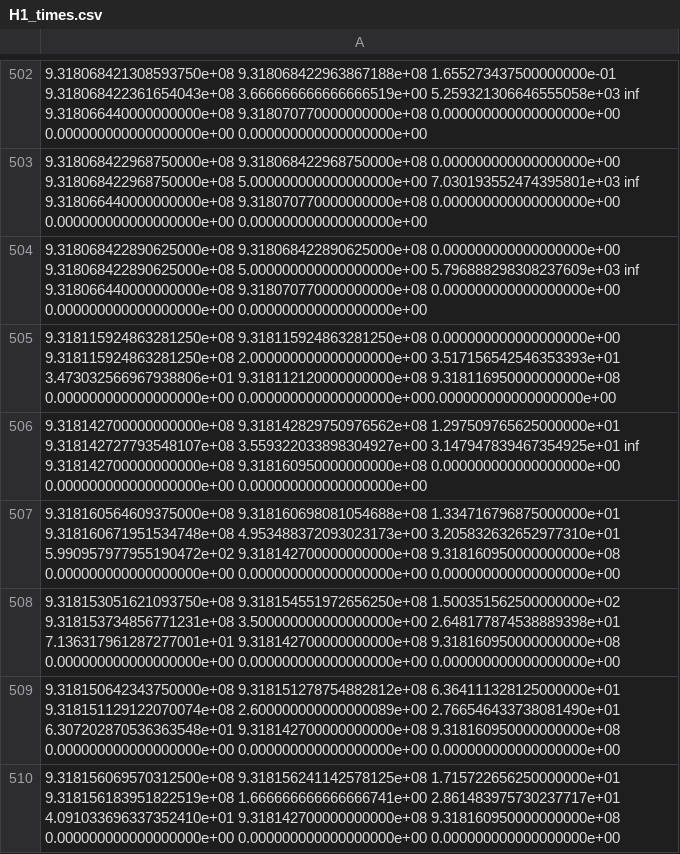
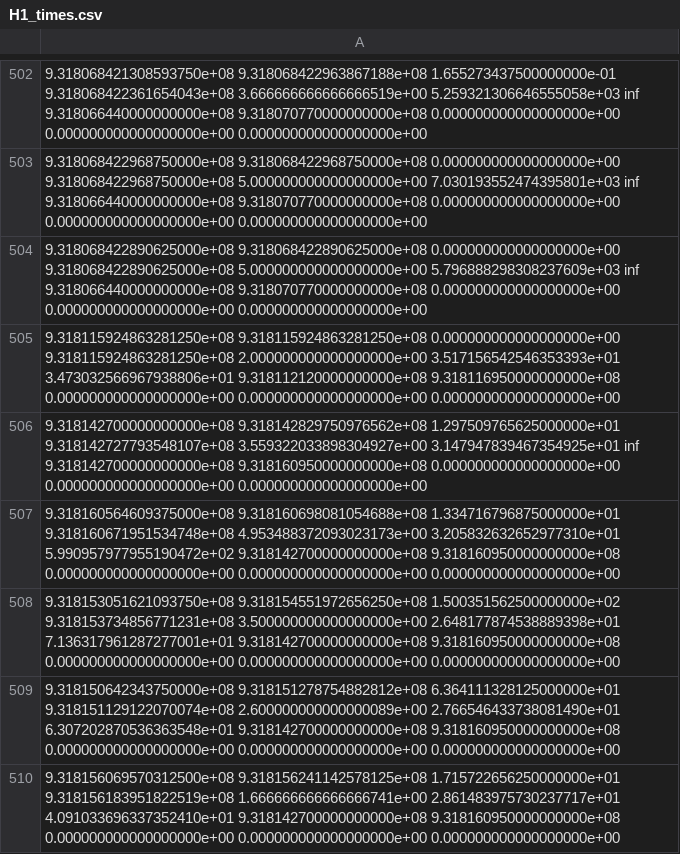
Before and after one commit to jacaseyclyde/GWAnalysis, a CSV file: H1_times.csv, drawn as a sheet; only a part is shown, gaps mark what is left out.

Commit message:
stable point on putting together training data, may need to make major changes to it though

```diff
--- a/H1_times.csv
+++ b/H1_times.csv
@@ -504,3 +504,3 @@
 9.318068422890625000e+08 9.318068422890625000e+08 0.000000000000000000e+00 9.318068422890625000e+08 5.000000000000000000e+00 5.796888298308237609e+03 inf 9.318066440000000000e+08 9.318070770000000000e+08 0.000000000000000000e+00 0.000000000000000000e+00 0.000000000000000000e+00
-9.318115924863281250e+08 9.318115924863281250e+08 0.000000000000000000e+00 9.318115924863281250e+08 2.000000000000000000e+00 3.517156542546353393e+01 3.473032566967938806e+01 9.318112120000000000e+08 9.318116950000000000e+08 0.000000000000000000e+00 0.000000000000000000e+000.000000000000000000e+00
+9.318115924863281250e+08 9.318115924863281250e+08 0.000000000000000000e+00 9.318115924863281250e+08 2.000000000000000000e+00 3.517156542546353393e+01 3.473032566967938806e+01 9.318112120000000000e+08 9.318116950000000000e+08 0.000000000000000000e+00 0.000000000000000000e+00 0.000000000000000000e+00
 9.318142700000000000e+08 9.318142829750976562e+08 1.297509765625000000e+01 9.318142727793548107e+08 3.559322033898304927e+00 3.147947839467354925e+01 inf 9.318142700000000000e+08 9.318160950000000000e+08 0.000000000000000000e+00 0.000000000000000000e+00 0.000000000000000000e+00
```
Also changed, not shown: 5 other files.
